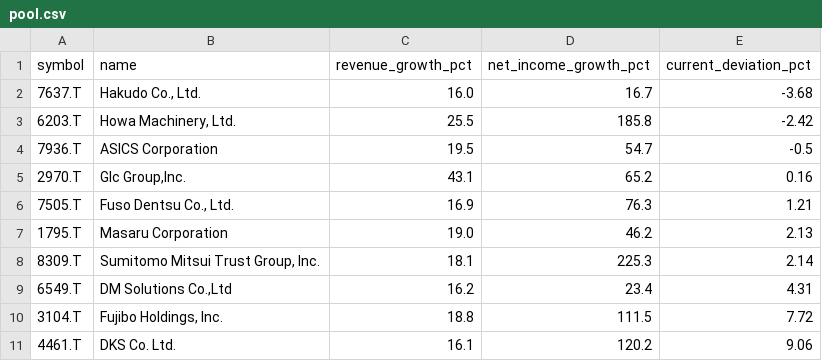
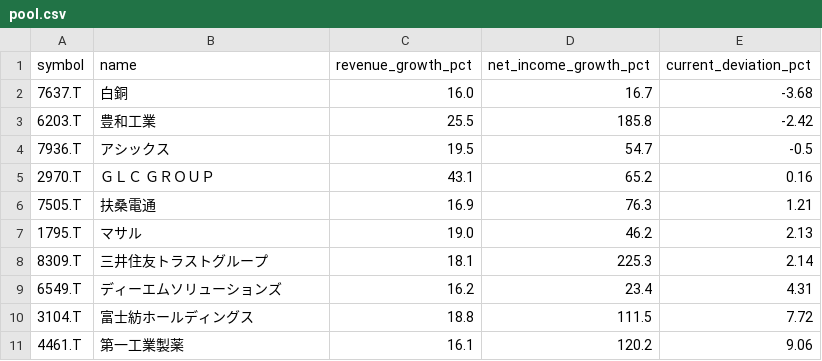
Before and after one commit to yuokan7/kabu-researcher, a CSV file: out/pool.csv, drawn as a sheet.

Commit message:
fix: update pool.csv with Japanese names from J-Quants master

```diff
--- a/out/pool.csv
+++ b/out/pool.csv
@@ -1,11 +1,11 @@
 symbol,name,revenue_growth_pct,net_income_growth_pct,current_deviation_pct
-7637.T,"Hakudo Co., Ltd.",16.0,16.7,-3.68
-6203.T,"Howa Machinery, Ltd.",25.5,185.8,-2.42
-7936.T,ASICS Corporation,19.5,54.7,-0.5
-2970.T,"Glc Group,Inc.",43.1,65.2,0.16
-7505.T,"Fuso Dentsu Co., Ltd.",16.9,76.3,1.21
-1795.T,Masaru Corporation,19.0,46.2,2.13
-8309.T,"Sumitomo Mitsui Trust Group, Inc.",18.1,225.3,2.14
-6549.T,"DM Solutions Co.,Ltd",16.2,23.4,4.31
-3104.T,"Fujibo Holdings, Inc.",18.8,111.5,7.72
-4461.T,DKS Co. Ltd.,16.1,120.2,9.06
+7637.T,白銅,16.0,16.7,-3.68
+6203.T,豊和工業,25.5,185.8,-2.42
+7936.T,アシックス,19.5,54.7,-0.5
+2970.T,ＧＬＣ　ＧＲＯＵＰ,43.1,65.2,0.16
+7505.T,扶桑電通,16.9,76.3,1.21
+1795.T,マサル,19.0,46.2,2.13
+8309.T,三井住友トラストグループ,18.1,225.3,2.14
+6549.T,ディーエムソリューションズ,16.2,23.4,4.31
+3104.T,富士紡ホールディングス,18.8,111.5,7.72
+4461.T,第一工業製薬,16.1,120.2,9.06
```
